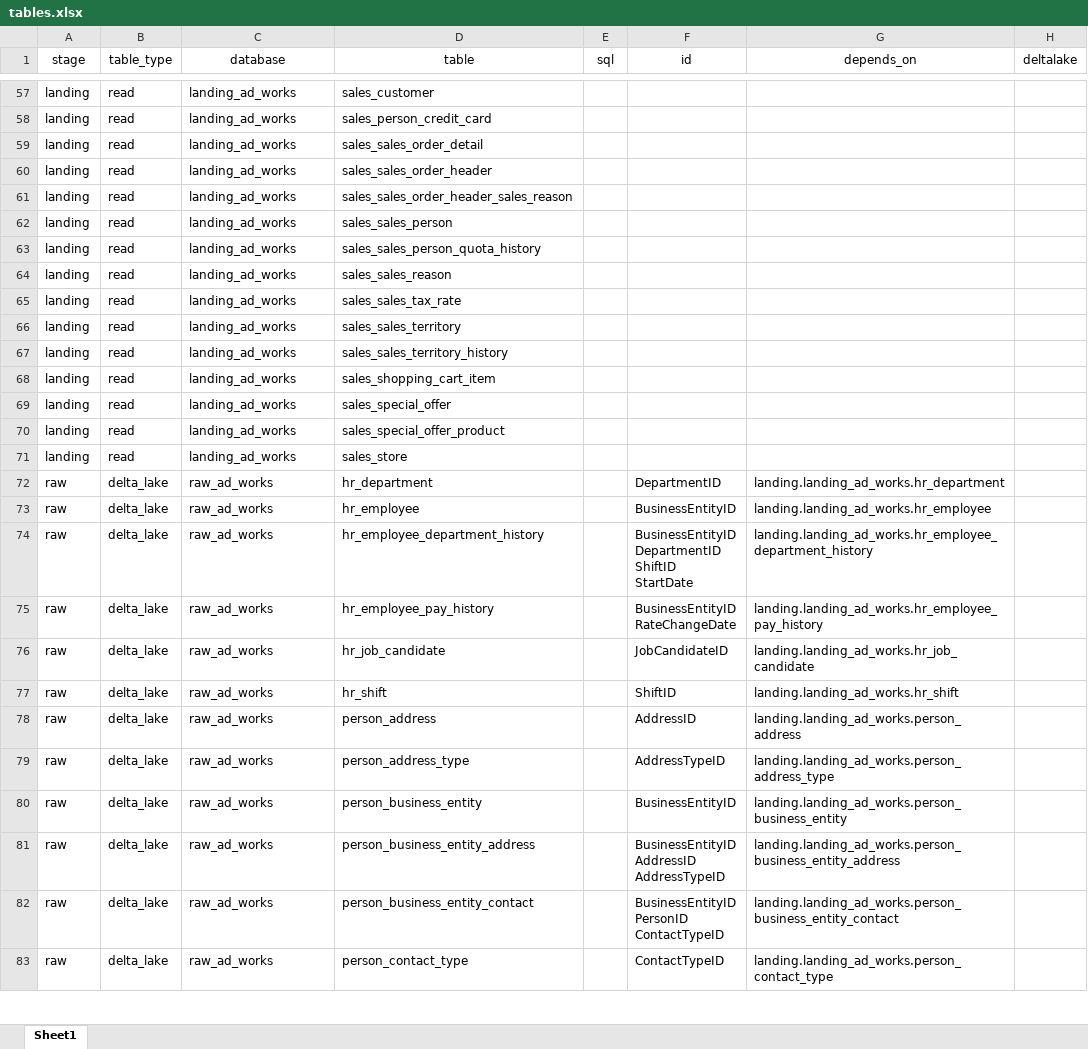
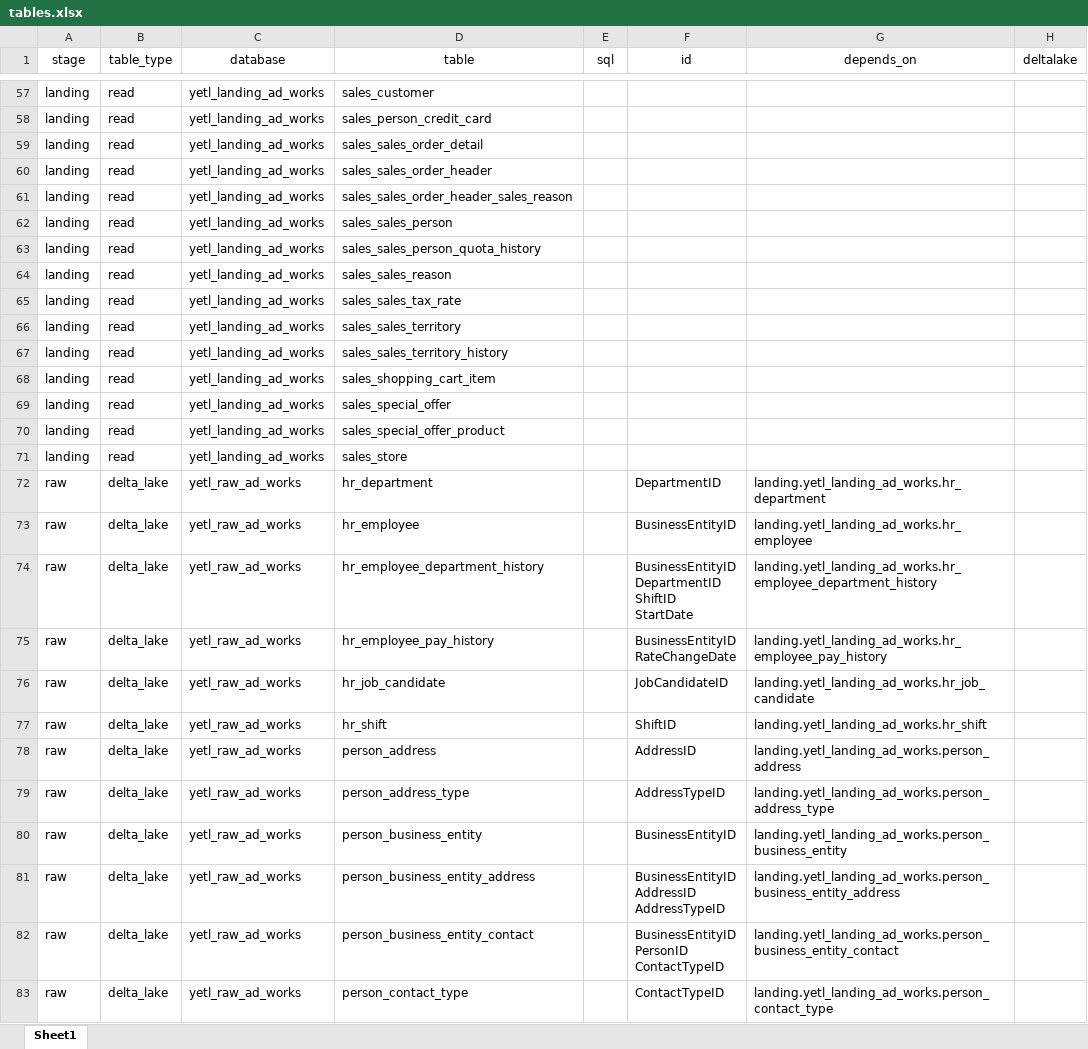
Before and after one commit to sibytes/databricks-patterns, an Excel workbook: ad_works/pipelines/tables.xlsx, sheet Sheet1, drawn as a sheet; only a part is shown, gaps mark what is left out; values as stored, in another font and other column widths than the file's, no borders; the diff covers the shown part only; the diff names each change by its address in the sheet, - before the commit and + after, or states it on an @@ line.

```diff
--- a/ad_works/pipelines/tables.xlsx (sheet Sheet1)
+++ b/ad_works/pipelines/tables.xlsx (sheet Sheet1)
-C57:C71 (database): landing_ad_works
+C57:C71 (database): yetl_landing_ad_works
-C72:C83 (database): raw_ad_works
+C72:C83 (database): yetl_raw_ad_works
-G72 (depends_on): landing.landing_ad_works.hr_department
+G72 (depends_on): landing.yetl_landing_ad_works.hr_department
-G73 (depends_on): landing.landing_ad_works.hr_employee
+G73 (depends_on): landing.yetl_landing_ad_works.hr_employee
-G74 (depends_on): landing.landing_ad_works.hr_employee_department_history
+G74 (depends_on): landing.yetl_landing_ad_works.hr_employee_department_history
-G75 (depends_on): landing.landing_ad_works.hr_employee_pay_history
+G75 (depends_on): landing.yetl_landing_ad_works.hr_employee_pay_history
-G76 (depends_on): landing.landing_ad_works.hr_job_candidate
+G76 (depends_on): landing.yetl_landing_ad_works.hr_job_candidate
-G77 (depends_on): landing.landing_ad_works.hr_shift
+G77 (depends_on): landing.yetl_landing_ad_works.hr_shift
-G78 (depends_on): landing.landing_ad_works.person_address
+G78 (depends_on): landing.yetl_landing_ad_works.person_address
-G79 (depends_on): landing.landing_ad_works.person_address_type
+G79 (depends_on): landing.yetl_landing_ad_works.person_address_type
-G80 (depends_on): landing.landing_ad_works.person_business_entity
+G80 (depends_on): landing.yetl_landing_ad_works.person_business_entity
-G81 (depends_on): landing.landing_ad_works.person_business_entity_address
+G81 (depends_on): landing.yetl_landing_ad_works.person_business_entity_address
-G82 (depends_on): landing.landing_ad_works.person_business_entity_contact
+G82 (depends_on): landing.yetl_landing_ad_works.person_business_entity_contact
-G83 (depends_on): landing.landing_ad_works.person_contact_type
+G83 (depends_on): landing.yetl_landing_ad_works.person_contact_type
```
Also changed, not shown: 167 edited cells elsewhere in this sheet, 23 other files.
